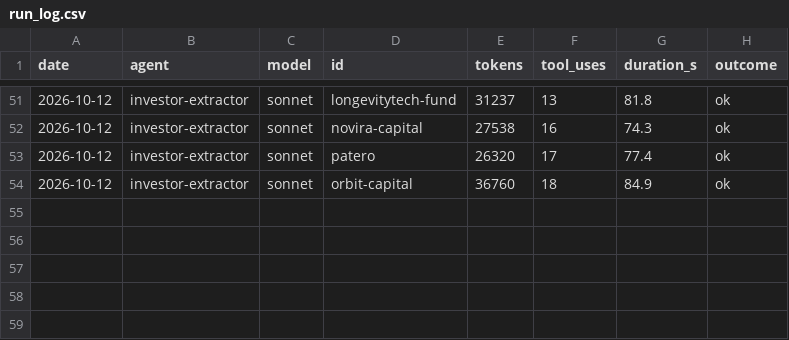
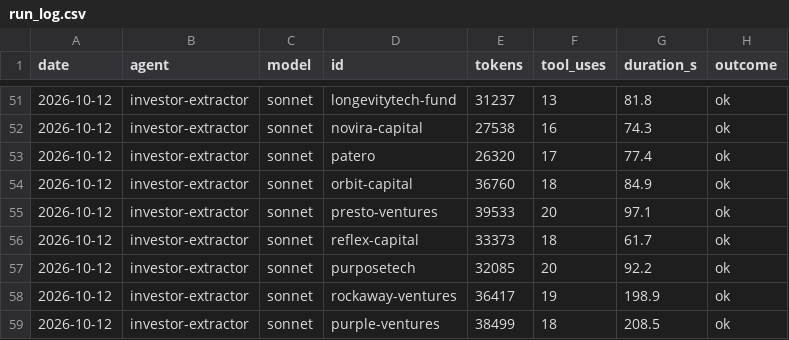
Before and after one commit to DavidKoktavy/investor-db, a CSV file: data/runs/run_log.csv, drawn as a sheet; only a part is shown, gaps mark what is left out; the diff names each change by its address in the sheet, - before the commit and + after, or states it on an @@ line.

```diff
--- a/data/runs/run_log.csv
+++ b/data/runs/run_log.csv
+row 55: 2026-10-12 | investor-extractor | sonnet | presto-ventures | 39533 | 20 | 97.1 | ok
+row 56: 2026-10-12 | investor-extractor | sonnet | reflex-capital | 33373 | 18 | 61.7 | ok
+row 57: 2026-10-12 | investor-extractor | sonnet | purposetech | 32085 | 20 | 92.2 | ok
+row 58: 2026-10-12 | investor-extractor | sonnet | rockaway-ventures | 36417 | 19 | 198.9 | ok
+row 59: 2026-10-12 | investor-extractor | sonnet | purple-ventures | 38499 | 18 | 208.5 | ok
```
Also changed, not shown: 4 other files.
